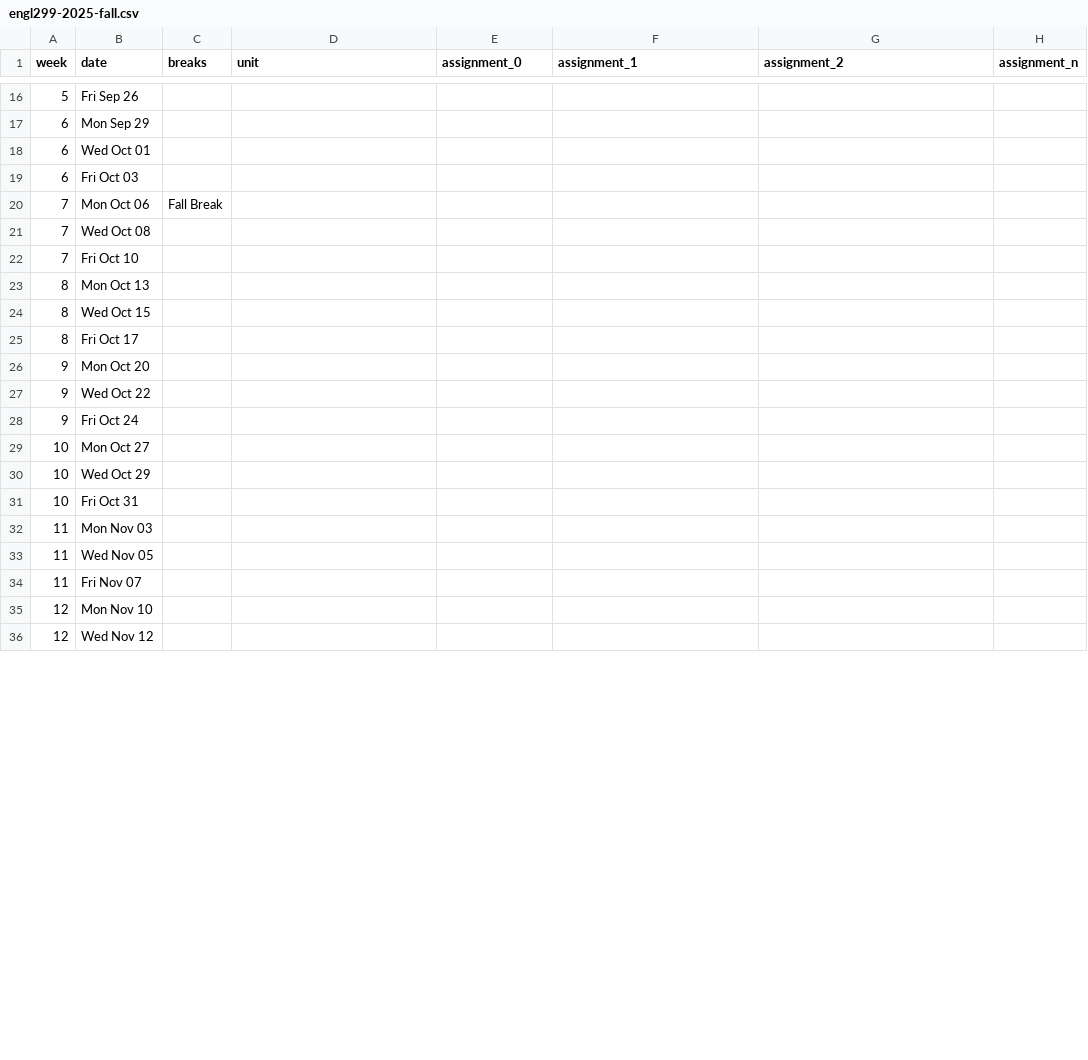
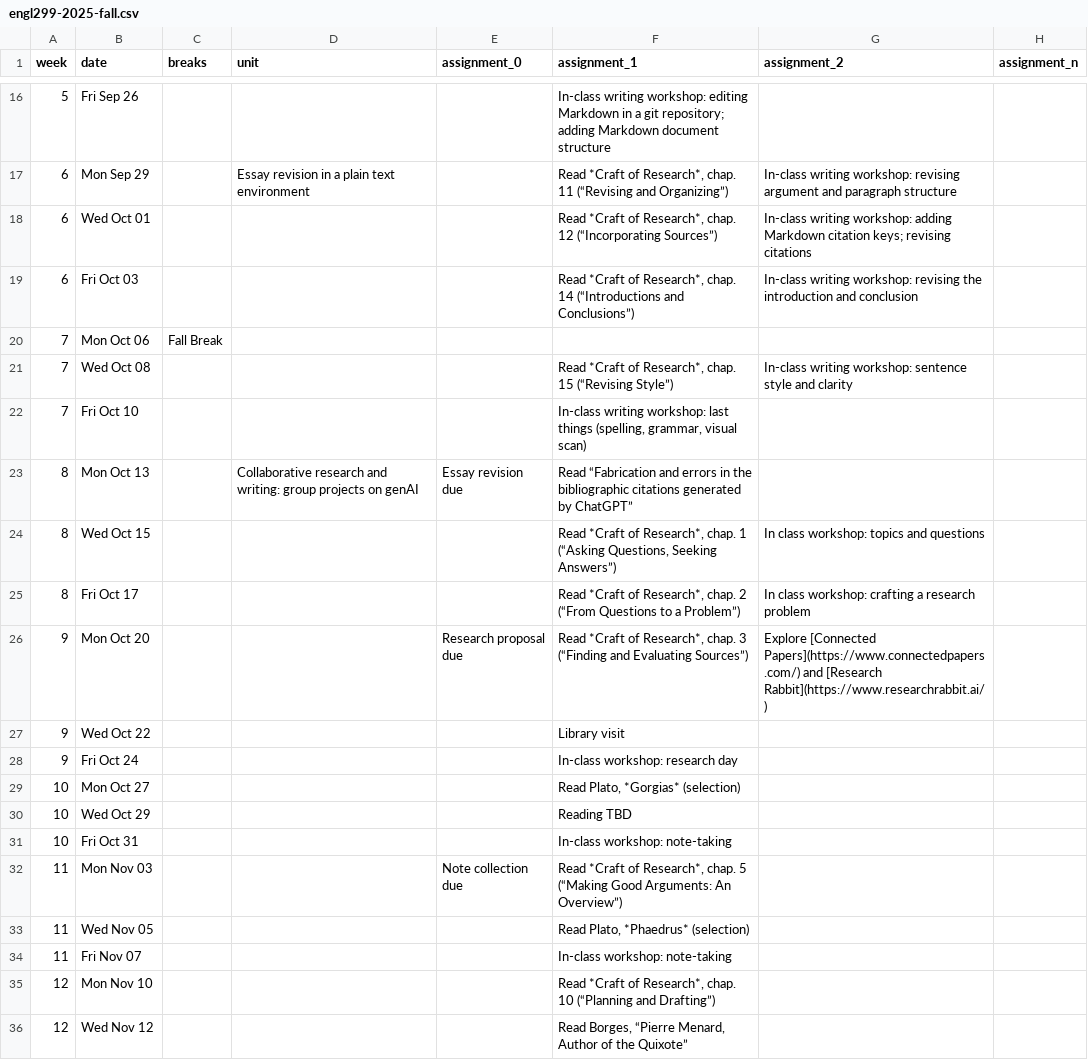
Before and after one commit to icornelius/zg-syllabi, a CSV file: schedules/engl299-2025-fall.csv, drawn as a sheet; only a part is shown, gaps mark what is left out; the diff covers the shown part only.

Commit message:
299: create schedule of readings (WIP)

```diff
--- a/schedules/engl299-2025-fall.csv
+++ b/schedules/engl299-2025-fall.csv
@@ -16,21 +16,21 @@ week,date,breaks,unit,assignment_0,assignment_1,assignment_2,assignment_n
-5,Fri Sep 26,,,,,,
-6,Mon Sep 29,,,,,,
-6,Wed Oct 01,,,,,,
-6,Fri Oct 03,,,,,,
+5,Fri Sep 26,,,,In-class writing workshop: editing Markdown in a git repository; adding Markdown document structure,,
+6,Mon Sep 29,,Essay revision in a plain text environment,,"Read *Craft of Research*, chap. 11 (“Revising and Organizing”)",In-class writing workshop: revising argument and paragraph structure,
+6,Wed Oct 01,,,,"Read *Craft of Research*, chap. 12 (“Incorporating Sources”)",In-class writing workshop: adding Markdown citation keys; revising citations,
+6,Fri Oct 03,,,,"Read *Craft of Research*, chap. 14 (“Introductions and Conclusions”)",In-class writing workshop: revising the introduction and conclusion,
 7,Mon Oct 06,Fall Break,,,,,
-7,Wed Oct 08,,,,,,
-7,Fri Oct 10,,,,,,
-8,Mon Oct 13,,,,,,
-8,Wed Oct 15,,,,,,
-8,Fri Oct 17,,,,,,
-9,Mon Oct 20,,,,,,
-9,Wed Oct 22,,,,,,
-9,Fri Oct 24,,,,,,
-10,Mon Oct 27,,,,,,
-10,Wed Oct 29,,,,,,
-10,Fri Oct 31,,,,,,
-11,Mon Nov 03,,,,,,
-11,Wed Nov 05,,,,,,
-11,Fri Nov 07,,,,,,
-12,Mon Nov 10,,,,,,
-12,Wed Nov 12,,,,,,
+7,Wed Oct 08,,,,"Read *Craft of Research*, chap. 15 (“Revising Style”)",In-class writing workshop: sentence style and clarity,
+7,Fri Oct 10,,,,"In-class writing workshop: last things (spelling, grammar, visual scan)",,
+8,Mon Oct 13,,Collaborative research and writing: group projects on genAI,Essay revision due,Read “Fabrication and errors in the bibliographic citations generated by ChatGPT”,,
+8,Wed Oct 15,,,,"Read *Craft of Research*, chap. 1 (“Asking Questions, Seeking Answers”)",In class workshop: topics and questions,
+8,Fri Oct 17,,,,"Read *Craft of Research*, chap. 2  (“From Questions to a Problem”)",In class workshop: crafting a research problem,
+9,Mon Oct 20,,,Research proposal due,"Read *Craft of Research*, chap. 3 (“Finding and Evaluating Sources”)",Explore [Connected Papers](https://www.connectedpapers.com/) and [Research Rabbit](https://www.researchrabbit.ai/),
+9,Wed Oct 22,,,,Library visit,,
+9,Fri Oct 24,,,,In-class workshop: research day,,
+10,Mon Oct 27,,,,"Read Plato, *Gorgias* (selection)",,
+10,Wed Oct 29,,,,Reading TBD,,
+10,Fri Oct 31,,,,In-class workshop: note-taking,,
+11,Mon Nov 03,,,Note collection due,"Read *Craft of Research*, chap. 5 (“Making Good Arguments: An Overview”)",,
+11,Wed Nov 05,,,,"Read Plato, *Phaedrus* (selection)",,
+11,Fri Nov 07,,,,In-class workshop: note-taking,,
+12,Mon Nov 10,,,,"Read *Craft of Research*, chap. 10 (“Planning and Drafting”)",,
+12,Wed Nov 12,,,,"Read Borges, “Pierre Menard, Author of the Quixote”",,
```
Also changed, not shown: 42 edited cells elsewhere in this file.
